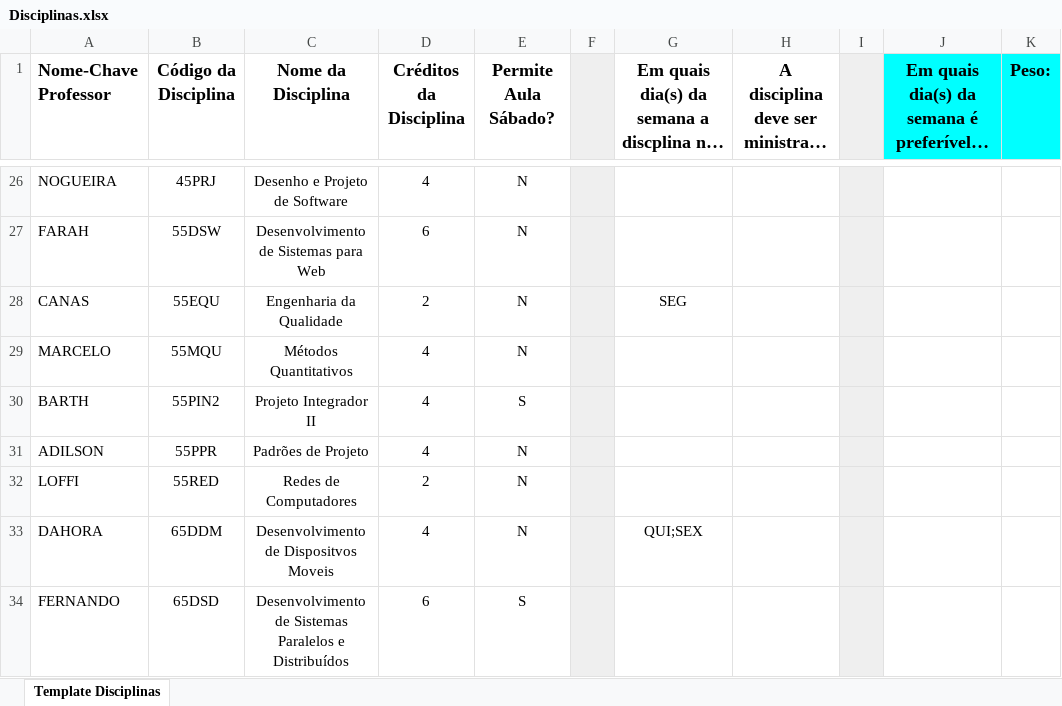
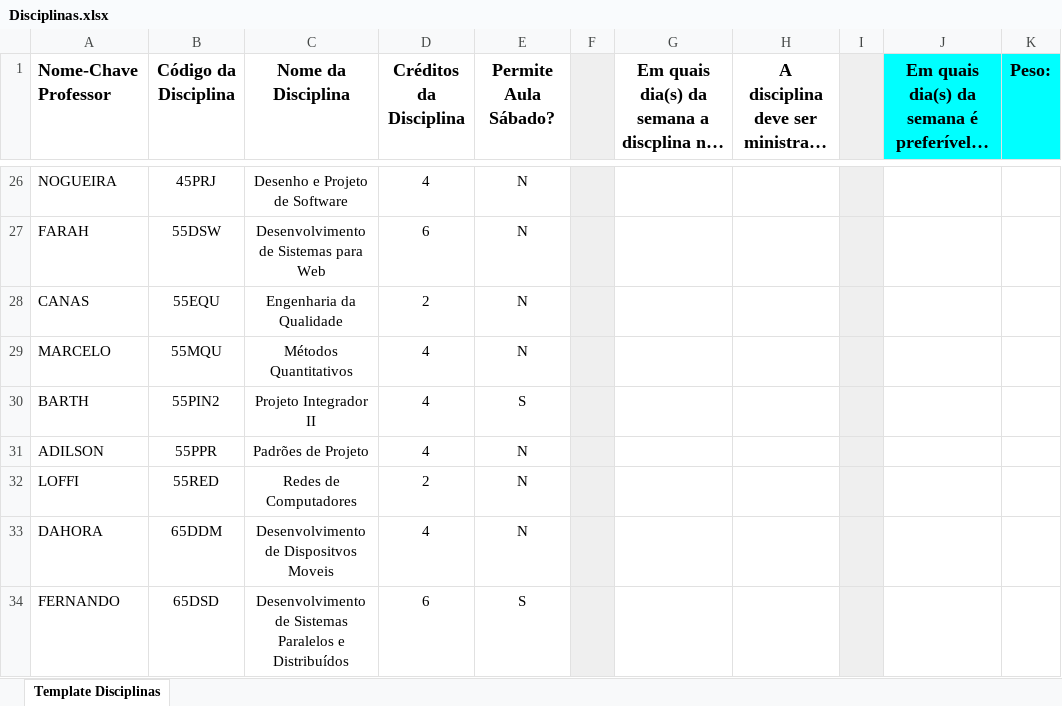
Before and after one commit to marquescauee/UDESC_Scheduling, an Excel workbook: storage/app/public/Disciplinas.xlsx, sheet Template Disciplinas, drawn as a sheet; only a part is shown, gaps mark what is left out; long unchanged cells end in …; values as stored, in another font and other column widths than the file's, no borders; charts and pictures and table styles not drawn; the diff covers the shown part only; the diff names each change by its address in the sheet, - before the commit and + after, or states it on an @@ line.

Commit message:
updated sheet

```diff
--- a/storage/app/public/Disciplinas.xlsx (sheet Template Disciplinas)
+++ b/storage/app/public/Disciplinas.xlsx (sheet Template Disciplinas)
-G28: SEG
+G28: (empty)
-G33: QUI;SEX
+G33: (empty)
```
Also changed, not shown: 13 edited cells elsewhere in this sheet, charts or pictures, 1 other file.
